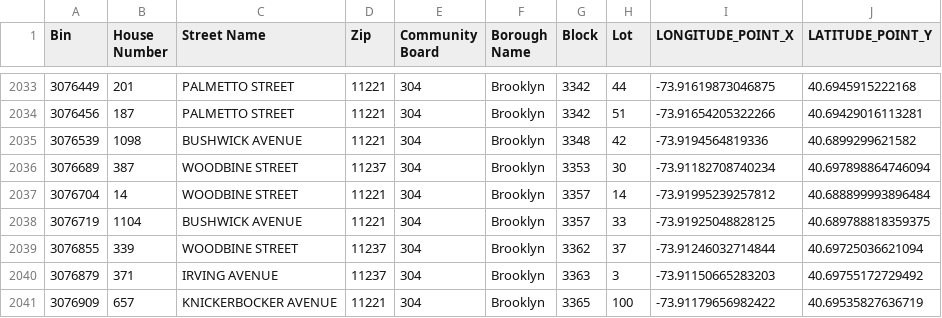
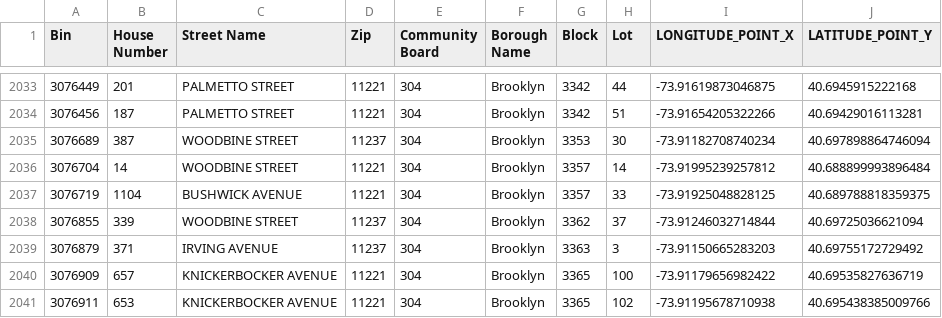
Before and after one commit to NYCDOB/LL104, a CSV file: data/LL104_properties.csv, drawn as a sheet; only a part is shown, gaps mark what is left out; the shorter side is filled out with more unchanged rows; the diff names each change by its address in the sheet, - before the commit and + after, or states it on an @@ line.

```diff
--- a/data/LL104_properties.csv
+++ b/data/LL104_properties.csv
-row 2035: 3076539 | 1098 | BUSHWICK AVENUE | 11221 | 304 | Brooklyn | 3348 | 42 | -73.9194564819336 | 40.6899299621582
```
Also changed, not shown: data/LL104_details.csv, 2 other files.
